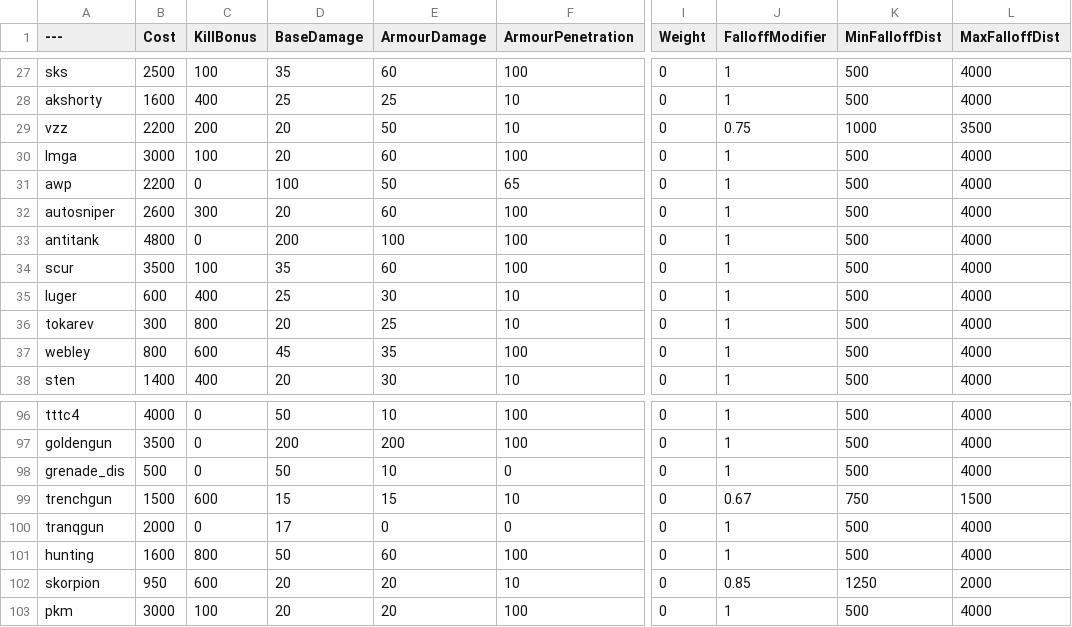
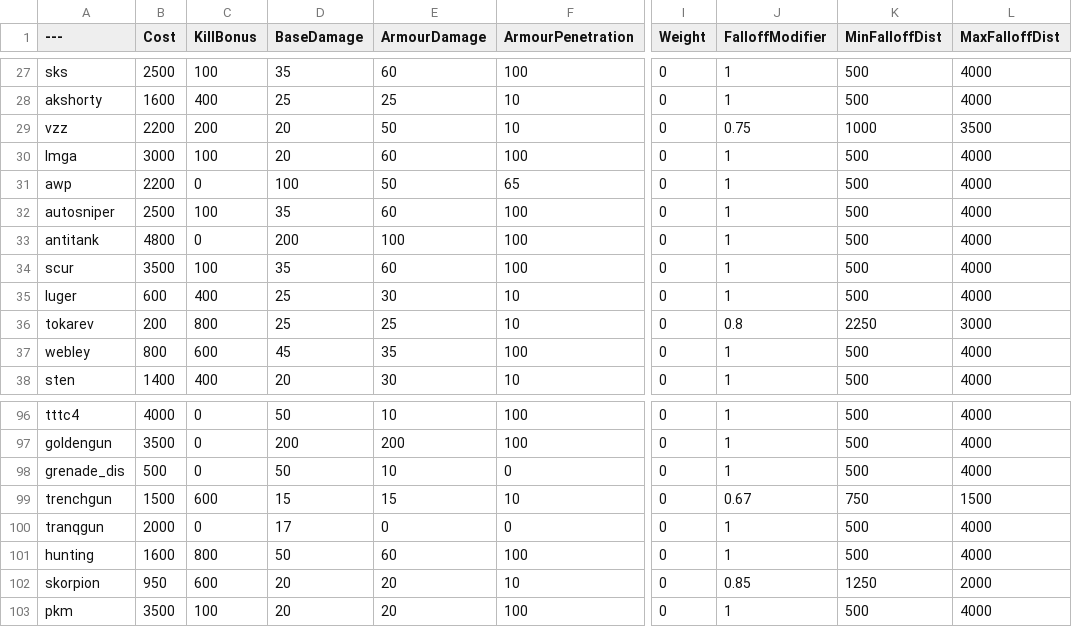
Before and after one commit to vankruptgames/BalancingTable, a CSV file: BalancingTable.csv, drawn as a sheet; only a part is shown, gaps mark what is left out; the diff names each change by its address in the sheet, - before the commit and + after, or states it on an @@ line.

Commit message:
Update BalancingTable.csv
adjusted autosniper, tokarev and pkm balance

```diff
--- a/BalancingTable.csv
+++ b/BalancingTable.csv
-B32 (Cost): 2600
+B32 (Cost): 2500
-C32 (KillBonus): 300
+C32 (KillBonus): 100
-D32 (BaseDamage): 20
+D32 (BaseDamage): 35
-B36 (Cost): 300
+B36 (Cost): 200
-D36 (BaseDamage): 20
+D36 (BaseDamage): 25
-J36 (FalloffModifier): 1
+J36 (FalloffModifier): 0.8
-K36 (MinFalloffDist): 500
+K36 (MinFalloffDist): 2250
-L36 (MaxFalloffDist): 4000
+L36 (MaxFalloffDist): 3000
-B103 (Cost): 3000
+B103 (Cost): 3500
```
